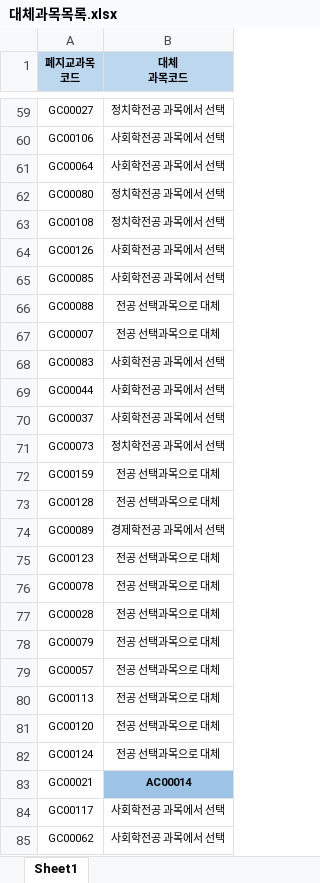
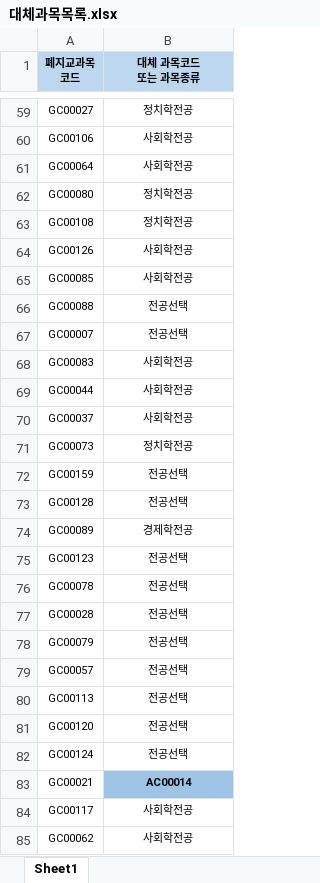
Before and after one commit to songz1/SKHU_DB_PROJECT, an Excel workbook: src/main/webapp/res/file/admin/대체과목목록.xlsx, sheet Sheet1, drawn as a sheet; only a part is shown, gaps mark what is left out; values as stored, in another font and other column widths than the file's, no borders; ↵ is a line break in a cell; the diff covers the shown part only; the diff names each change by its address in the sheet, - before the commit and + after, or states it on an @@ line.

```diff
--- a/src/main/webapp/res/file/admin/대체과목목록.xlsx (sheet Sheet1)
+++ b/src/main/webapp/res/file/admin/대체과목목록.xlsx (sheet Sheet1)
-B1: 대체 ↵ 과목코드
+B1: 대체 과목코드 ↵ 또는 과목종류
-B59 (대체 과목코드 또는 과목종류): 정치학전공 과목에서 선택
+B59 (대체 과목코드 또는 과목종류): 정치학전공
-B60:B61 (대체 과목코드 또는 과목종류): 사회학전공 과목에서 선택
+B60:B61 (대체 과목코드 또는 과목종류): 사회학전공
-B62:B63 (대체 과목코드 또는 과목종류): 정치학전공 과목에서 선택
+B62:B63 (대체 과목코드 또는 과목종류): 정치학전공
-B64:B65 (대체 과목코드 또는 과목종류): 사회학전공 과목에서 선택
+B64:B65 (대체 과목코드 또는 과목종류): 사회학전공
-B66:B67 (대체 과목코드 또는 과목종류): 전공 선택과목으로 대체
+B66:B67 (대체 과목코드 또는 과목종류): 전공선택
-B68:B70 (대체 과목코드 또는 과목종류): 사회학전공 과목에서 선택
+B68:B70 (대체 과목코드 또는 과목종류): 사회학전공
-B71 (대체 과목코드 또는 과목종류): 정치학전공 과목에서 선택
+B71 (대체 과목코드 또는 과목종류): 정치학전공
-B72:B73 (대체 과목코드 또는 과목종류): 전공 선택과목으로 대체
+B72:B73 (대체 과목코드 또는 과목종류): 전공선택
-B74 (대체 과목코드 또는 과목종류): 경제학전공 과목에서 선택
+B74 (대체 과목코드 또는 과목종류): 경제학전공
-B75:B82 (대체 과목코드 또는 과목종류): 전공 선택과목으로 대체
+B75:B82 (대체 과목코드 또는 과목종류): 전공선택
-B84:B85 (대체 과목코드 또는 과목종류): 사회학전공 과목에서 선택
+B84:B85 (대체 과목코드 또는 과목종류): 사회학전공
```
Also changed, not shown: 63 edited cells elsewhere in this sheet, 18 other files.
